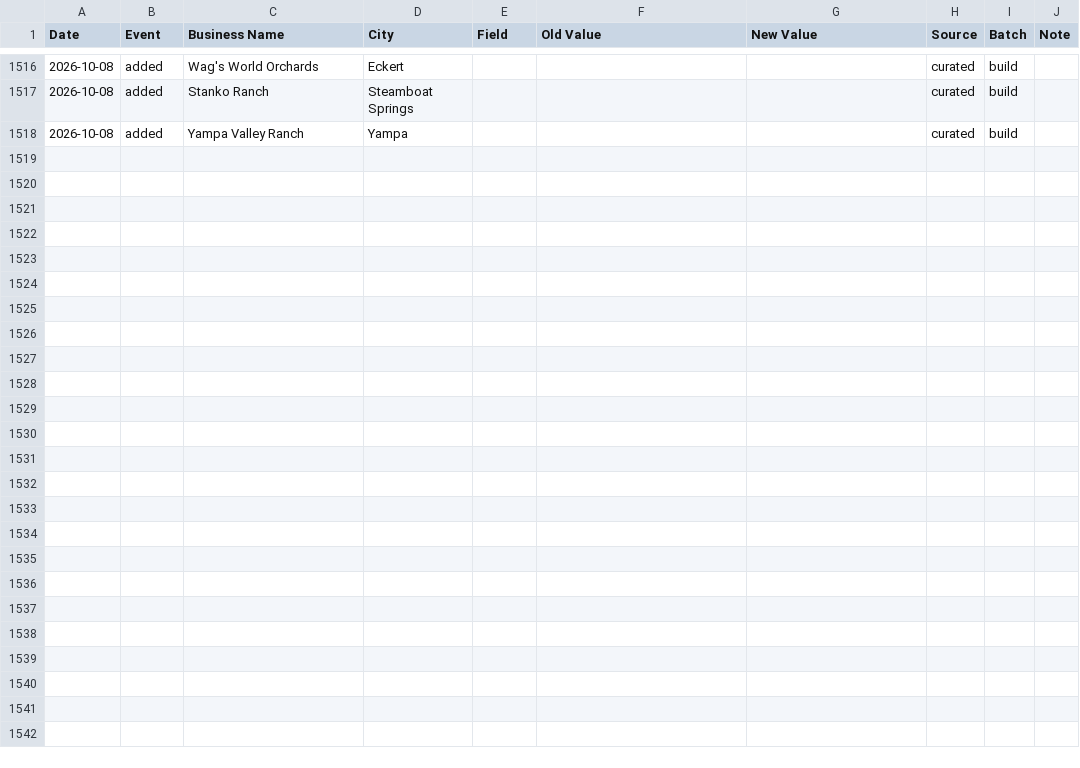
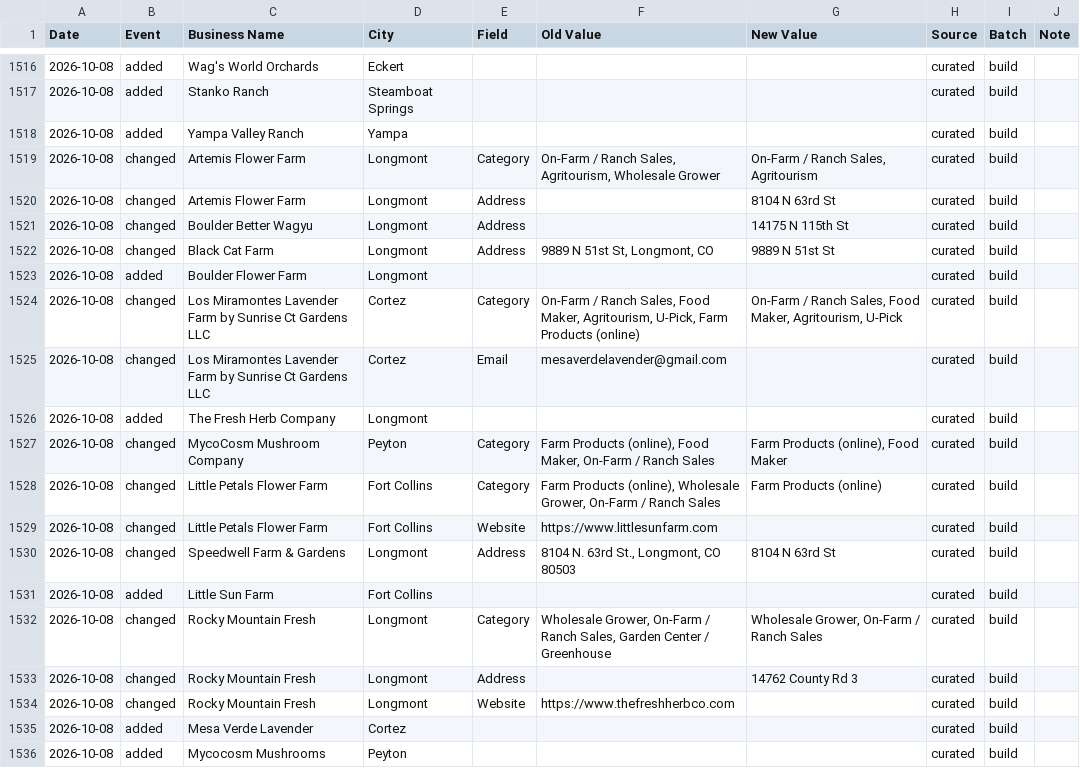
Before and after one commit to dbrown-creator/colorado-farm-trail, a CSV file: source-data/phase2/ledger/transactions.csv, drawn as a sheet; only a part is shown, gaps mark what is left out; the diff names each change by its address in the sheet, - before the commit and + after, or states it on an @@ line.

```diff
--- a/source-data/phase2/ledger/transactions.csv
+++ b/source-data/phase2/ledger/transactions.csv
+row 1519: 2026-10-08 | changed | Artemis Flower Farm | Longmont | Category | On-Farm / Ranch Sales, Agritourism, Wholesale Grower | On-Farm / Ranch Sales, Agritourism | curated | build
+row 1520: 2026-10-08 | changed | Artemis Flower Farm | Longmont | Address |  | 8104 N 63rd St | curated | build
+row 1521: 2026-10-08 | changed | Boulder Better Wagyu | Longmont | Address |  | 14175 N 115th St | curated | build
+row 1522: 2026-10-08 | changed | Black Cat Farm | Longmont | Address | 9889 N 51st St, Longmont, CO | 9889 N 51st St | curated | build
+row 1523: 2026-10-08 | added | Boulder Flower Farm | Longmont |  |  |  | curated | build
+row 1524: 2026-10-08 | changed | Los Miramontes Lavender Farm by Sunrise Ct Gardens LLC | Cortez | Category | On-Farm / Ranch Sales, Food Maker, Agritourism, U-Pick, Farm Products (online) | On-Farm / Ranch Sales, Food Maker, Agritourism, U-Pick | curated | build
+row 1525: 2026-10-08 | changed | Los Miramontes Lavender Farm by Sunrise Ct Gardens LLC | Cortez | Email | mesaverdelavender@gmail.com |  | curated | build
+row 1526: 2026-10-08 | added | The Fresh Herb Company | Longmont |  |  |  | curated | build
+row 1527: 2026-10-08 | changed | MycoCosm Mushroom Company | Peyton | Category | Farm Products (online), Food Maker, On-Farm / Ranch Sales | Farm Products (online), Food Maker | curated | build
+row 1528: 2026-10-08 | changed | Little Petals Flower Farm | Fort Collins | Category | Farm Products (online), Wholesale Grower, On-Farm / Ranch Sales | Farm Products (online) | curated | build
+row 1529: 2026-10-08 | changed | Little Petals Flower Farm | Fort Collins | Website | https://www.littlesunfarm.com |  | curated | build
+row 1530: 2026-10-08 | changed | Speedwell Farm & Gardens | Longmont | Address | 8104 N. 63rd St., Longmont, CO 80503 | 8104 N 63rd St | curated | build
+row 1531: 2026-10-08 | added | Little Sun Farm | Fort Collins |  |  |  | curated | build
+row 1532: 2026-10-08 | changed | Rocky Mountain Fresh | Longmont | Category | Wholesale Grower, On-Farm / Ranch Sales, Garden Center / Greenhouse | Wholesale Grower, On-Farm / Ranch Sales | curated | build
+row 1533: 2026-10-08 | changed | Rocky Mountain Fresh | Longmont | Address |  | 14762 County Rd 3 | curated | build
+row 1534: 2026-10-08 | changed | Rocky Mountain Fresh | Longmont | Website | https://www.thefreshherbco.com |  | curated | build
+row 1535: 2026-10-08 | added | Mesa Verde Lavender | Cortez |  |  |  | curated | build
+row 1536: 2026-10-08 | added | Mycocosm Mushrooms | Peyton |  |  |  | curated | build
```
Also changed, not shown: data-compiled/phase2/co_farmers_markets_all_mymaps.csv, source-data/phase2/curated_records.csv, 7 other files.
